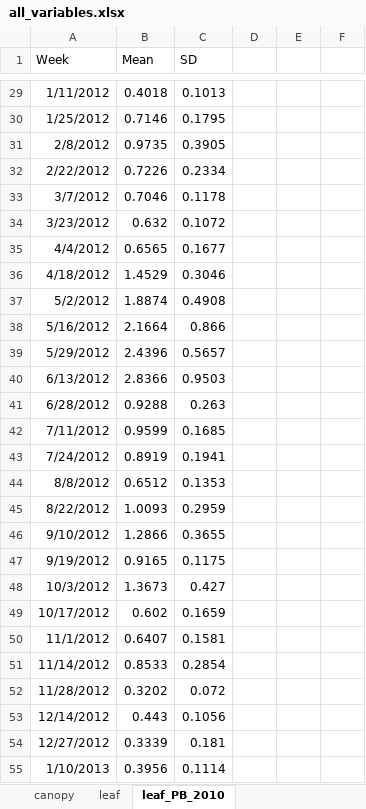
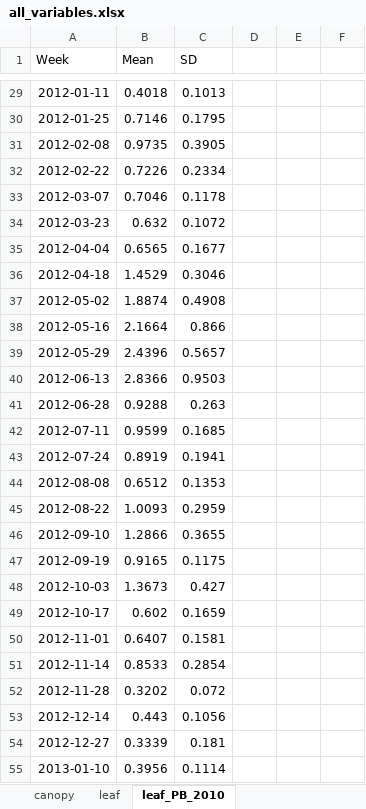
Before and after one commit to PEGutierrezF/datasummaryLTER, an Excel workbook: data/all_variables.xlsx, sheet leaf_PB_2010, drawn as a sheet; only a part is shown, gaps mark what is left out; values as stored, in another font and other column widths than the file's, no borders; the diff covers the shown part only; the diff names each change by its address in the sheet, - before the commit and + after, or states it on an @@ line.

```diff
--- a/data/all_variables.xlsx (sheet leaf_PB_2010)
+++ b/data/all_variables.xlsx (sheet leaf_PB_2010)
-A29 (Week): 1/11/2012
+A29 (Week): 2012-01-11
-A30 (Week): 1/25/2012
+A30 (Week): 2012-01-25
-A31 (Week): 2/8/2012
+A31 (Week): 2012-02-08
-A32 (Week): 2/22/2012
+A32 (Week): 2012-02-22
-A33 (Week): 3/7/2012
+A33 (Week): 2012-03-07
-A34 (Week): 3/23/2012
+A34 (Week): 2012-03-23
-A35 (Week): 4/4/2012
+A35 (Week): 2012-04-04
-A36 (Week): 4/18/2012
+A36 (Week): 2012-04-18
-A37 (Week): 5/2/2012
+A37 (Week): 2012-05-02
-A38 (Week): 5/16/2012
+A38 (Week): 2012-05-16
-A39 (Week): 5/29/2012
+A39 (Week): 2012-05-29
-A40 (Week): 6/13/2012
+A40 (Week): 2012-06-13
-A41 (Week): 6/28/2012
+A41 (Week): 2012-06-28
-A42 (Week): 7/11/2012
+A42 (Week): 2012-07-11
-A43 (Week): 7/24/2012
+A43 (Week): 2012-07-24
-A44 (Week): 8/8/2012
+A44 (Week): 2012-08-08
-A45 (Week): 8/22/2012
+A45 (Week): 2012-08-22
-A46 (Week): 9/10/2012
+A46 (Week): 2012-09-10
-A47 (Week): 9/19/2012
+A47 (Week): 2012-09-19
-A48 (Week): 10/3/2012
+A48 (Week): 2012-10-03
-A49 (Week): 10/17/2012
+A49 (Week): 2012-10-17
-A50 (Week): 11/1/2012
+A50 (Week): 2012-11-01
-A51 (Week): 11/14/2012
+A51 (Week): 2012-11-14
-A52 (Week): 11/28/2012
+A52 (Week): 2012-11-28
-A53 (Week): 12/14/2012
+A53 (Week): 2012-12-14
-A54 (Week): 12/27/2012
+A54 (Week): 2012-12-27
-A55 (Week): 1/10/2013
+A55 (Week): 2013-01-10
```
Also changed, not shown: 34 added rows and 199 edited cells elsewhere in this sheet, sheet shrimp, sheet macroinvertebrate_QPB, other sheet tabs, 5 other files.
